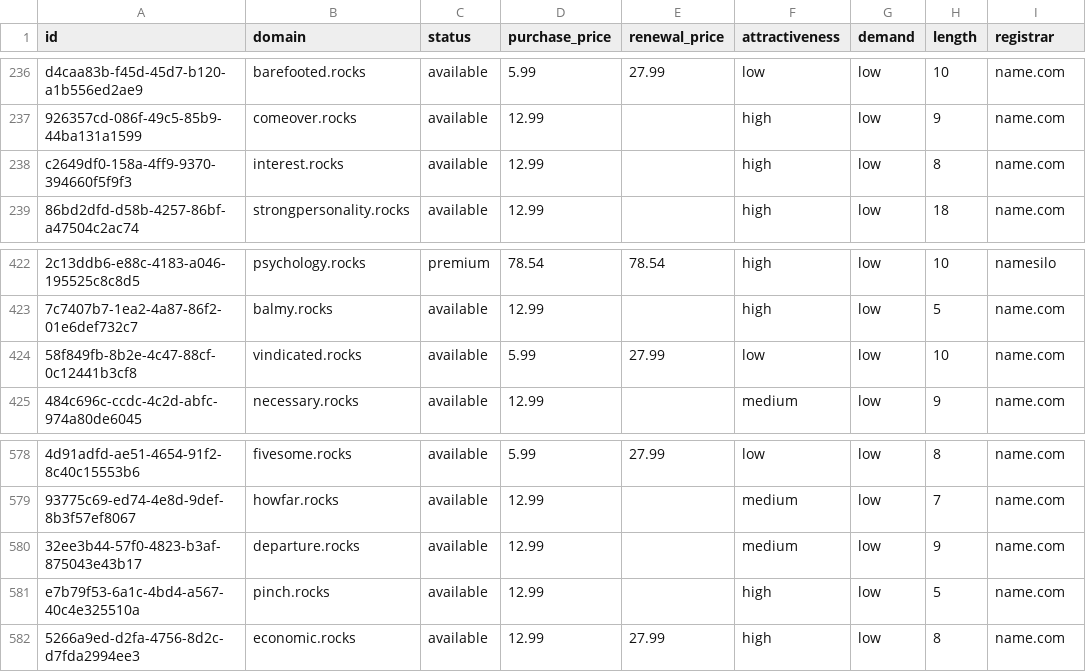
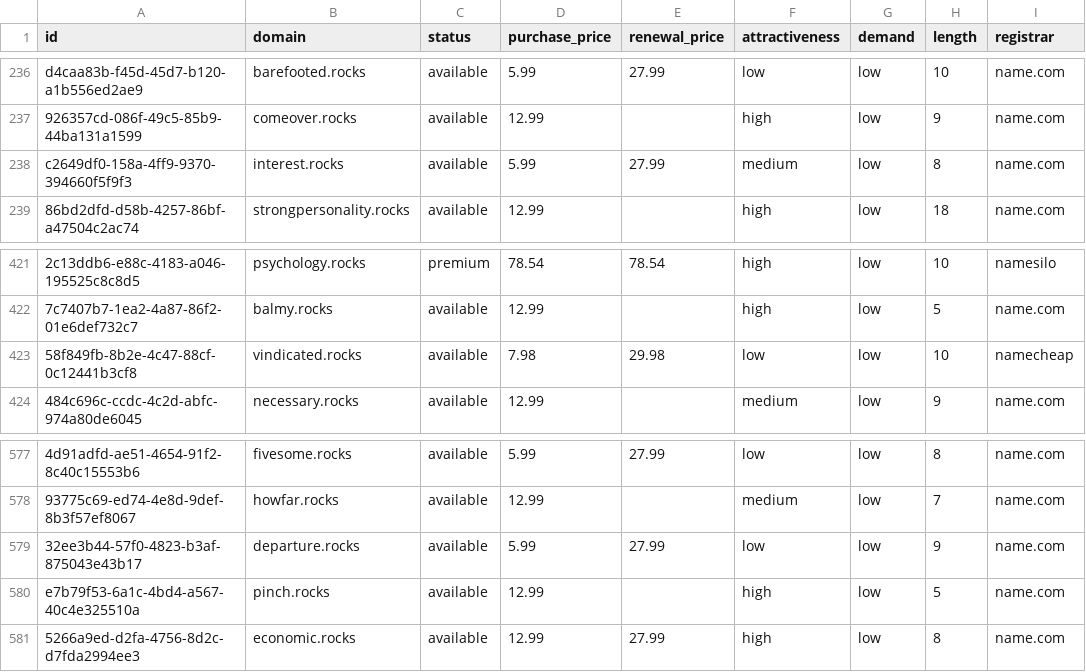
Before and after one commit to UniqueDomains/rocks-oneword-domains, a CSV file: rocks.csv, drawn as a sheet; only a part is shown, gaps mark what is left out; addresses are those after the commit; the diff covers the shown part only; the diff names each change by its address in the sheet, - before the commit and + after, or states it on an @@ line.

```diff
--- a/rocks.csv
+++ b/rocks.csv
-D238 (purchase_price): 12.99
+D238 (purchase_price): 5.99
-E238 (renewal_price): (empty)
+E238 (renewal_price): 27.99
-F238 (attractiveness): high
+F238 (attractiveness): medium
-D423 (purchase_price): 5.99
+D423 (purchase_price): 7.98
-E423 (renewal_price): 27.99
+E423 (renewal_price): 29.98
-I423 (registrar): name.com
+I423 (registrar): namecheap
-D579 (purchase_price): 12.99
+D579 (purchase_price): 5.99
-E579 (renewal_price): (empty)
+E579 (renewal_price): 27.99
-F579 (attractiveness): medium
+F579 (attractiveness): low
```
Also changed, not shown: 1 added row, 1 removed row and 18 edited cells elsewhere in this file, 4 other files.
